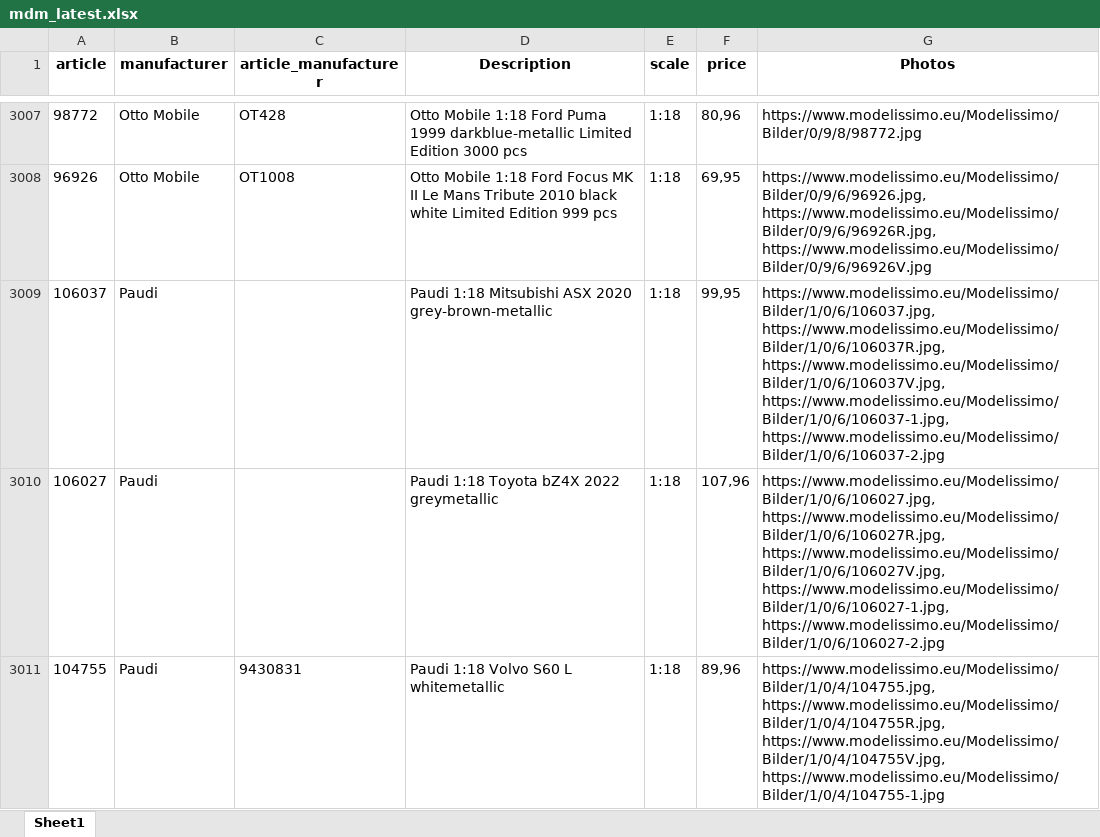
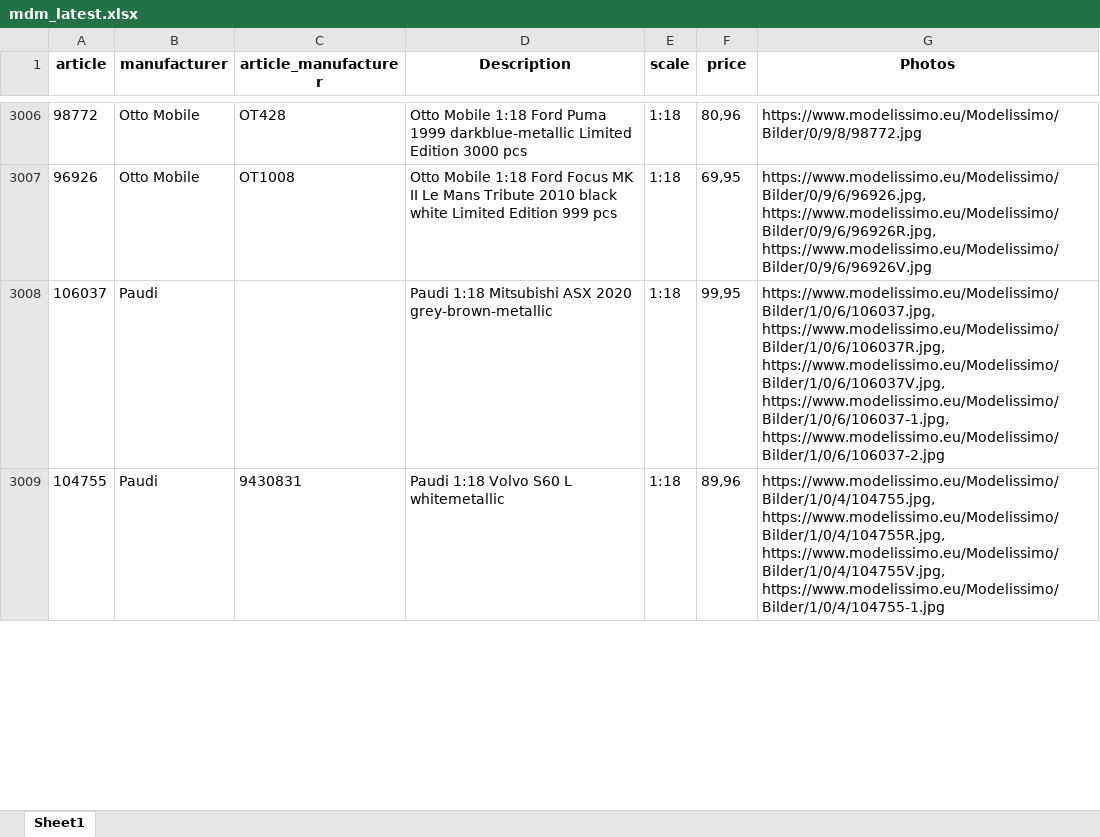
Before and after one commit to MBDeath-meow/RTMX_IMAGES, an Excel workbook: mdm_latest.xlsx, sheet Sheet1, drawn as a sheet; only a part is shown, gaps mark what is left out; values as stored, in another font and other column widths than the file's, no borders; removed rows and columns are numbered as before the commit, all else as after; the diff covers the shown part only; the diff names each change by its address in the sheet, - before the commit and + after, or states it on an @@ line.

```diff
--- a/mdm_latest.xlsx (sheet Sheet1)
+++ b/mdm_latest.xlsx (sheet Sheet1)
-row 3010: 106027 | Paudi |  | Paudi 1:18 Toyota bZ4X 2022 greymetallic | 1:18 | 107,96 | https://www.modelissimo.eu/Modelissimo/Bilder/1/0/6/106027.jpg, https://www.modelissimo.eu/Modelissimo/Bilder/1/0/6/106027R.jpg, https://www.modelissimo.eu/Modelissimo/Bilder/1/0/6/106027V.jpg, https://www.modelissimo.eu/Modelissimo/Bilder/1/0/6/106027-1.jpg, https://www.modelissimo.eu/Modelissimo/Bilder/1/0/6/106027-2.jpg
```
Also changed, not shown: 23 added rows, 5 removed rows and 3 edited cells elsewhere in this sheet.
